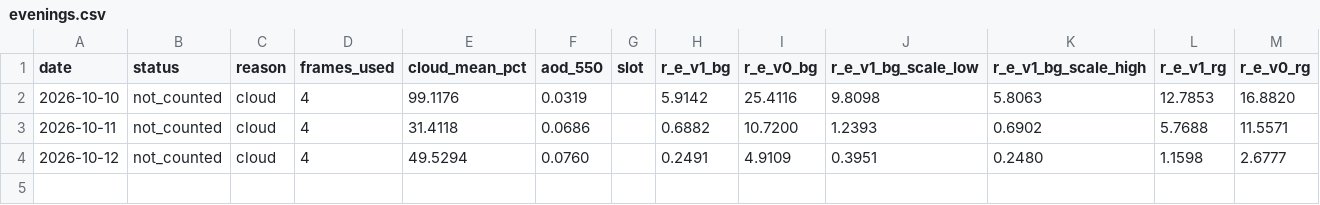
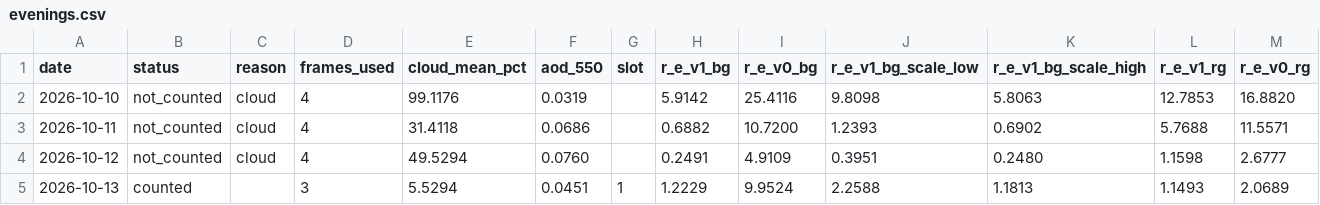
Before and after one commit to cdcoonce/lastlight, a CSV file: docs/gates/renderer-v1/evenings.csv, drawn as a sheet; the diff names each change by its address in the sheet, - before the commit and + after, or states it on an @@ line.

```diff
--- a/docs/gates/renderer-v1/evenings.csv
+++ b/docs/gates/renderer-v1/evenings.csv
+row 5: 2026-10-13 | counted |  | 3 | 5.5294 | 0.0451 | 1 | 1.2229 | 9.9524 | 2.2588 | 1.1813 | 1.1493 | 2.0689
```
Also changed, not shown: docs/gates/renderer-v1/frames.csv, 3 other files.
